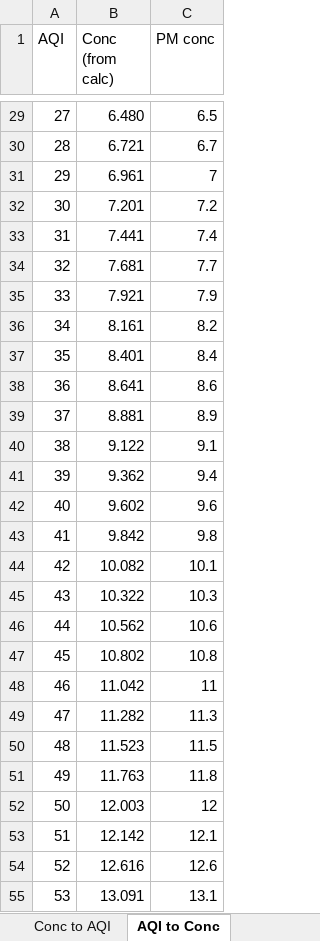
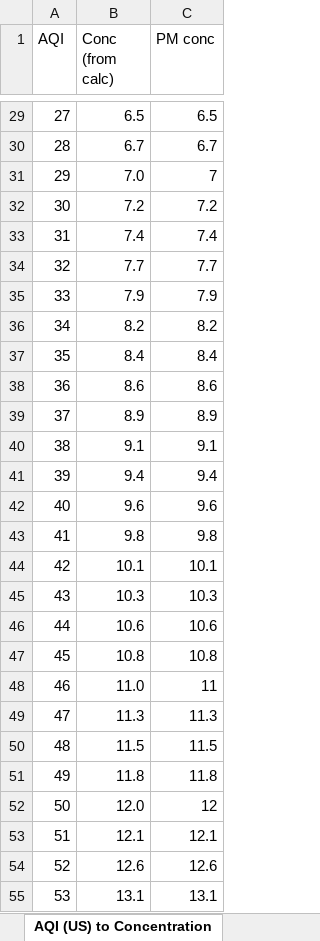
Before and after one commit to Smart-Air/aqi-concentration-conversion, an Excel workbook: Excel/Formula for AQI-Conc.xlsx, sheet AQI (US) to Concentration, drawn as a sheet; only a part is shown, gaps mark what is left out; values as stored, in another font and other column widths than the file's, no borders; the diff covers the shown part only; the diff names each change by its address in the sheet, - before the commit and + after, or states it on an @@ line.

Commit message:
Rename sheets and tables for clarity (US/China AQI)

```diff
--- a/Excel/Formula for AQI-Conc.xlsx (sheet AQI (US) to Concentration)
+++ b/Excel/Formula for AQI-Conc.xlsx (sheet AQI (US) to Concentration)
-sheet tab: AQI to Conc
+sheet tab: AQI (US) to Concentration
-B29 (Conc (from calc)): 6.480
+B29 (Conc (from calc)): 6.5
-B30 (Conc (from calc)): 6.721
+B30 (Conc (from calc)): 6.7
-B31 (Conc (from calc)): 6.961
+B31 (Conc (from calc)): 7.0
-B32 (Conc (from calc)): 7.201
+B32 (Conc (from calc)): 7.2
-B33 (Conc (from calc)): 7.441
+B33 (Conc (from calc)): 7.4
-B34 (Conc (from calc)): 7.681
+B34 (Conc (from calc)): 7.7
-B35 (Conc (from calc)): 7.921
+B35 (Conc (from calc)): 7.9
-B36 (Conc (from calc)): 8.161
+B36 (Conc (from calc)): 8.2
-B37 (Conc (from calc)): 8.401
+B37 (Conc (from calc)): 8.4
-B38 (Conc (from calc)): 8.641
+B38 (Conc (from calc)): 8.6
-B39 (Conc (from calc)): 8.881
+B39 (Conc (from calc)): 8.9
-B40 (Conc (from calc)): 9.122
+B40 (Conc (from calc)): 9.1
-B41 (Conc (from calc)): 9.362
+B41 (Conc (from calc)): 9.4
-B42 (Conc (from calc)): 9.602
+B42 (Conc (from calc)): 9.6
-B43 (Conc (from calc)): 9.842
+B43 (Conc (from calc)): 9.8
-B44 (Conc (from calc)): 10.082
+B44 (Conc (from calc)): 10.1
-B45 (Conc (from calc)): 10.322
+B45 (Conc (from calc)): 10.3
-B46 (Conc (from calc)): 10.562
+B46 (Conc (from calc)): 10.6
-B47 (Conc (from calc)): 10.802
+B47 (Conc (from calc)): 10.8
-B48 (Conc (from calc)): 11.042
+B48 (Conc (from calc)): 11.0
-B49 (Conc (from calc)): 11.282
+B49 (Conc (from calc)): 11.3
-B50 (Conc (from calc)): 11.523
+B50 (Conc (from calc)): 11.5
-B51 (Conc (from calc)): 11.763
+B51 (Conc (from calc)): 11.8
-B52 (Conc (from calc)): 12.003
+B52 (Conc (from calc)): 12.0
-B53 (Conc (from calc)): 12.142
+B53 (Conc (from calc)): 12.1
-B54 (Conc (from calc)): 12.616
+B54 (Conc (from calc)): 12.6
-B55 (Conc (from calc)): 13.091
+B55 (Conc (from calc)): 13.1
```
Also changed, not shown: 474 edited cells elsewhere in this sheet, sheet Concentration to AQI (US), sheet AQI (US)-Conc formulae, other sheet tabs.
